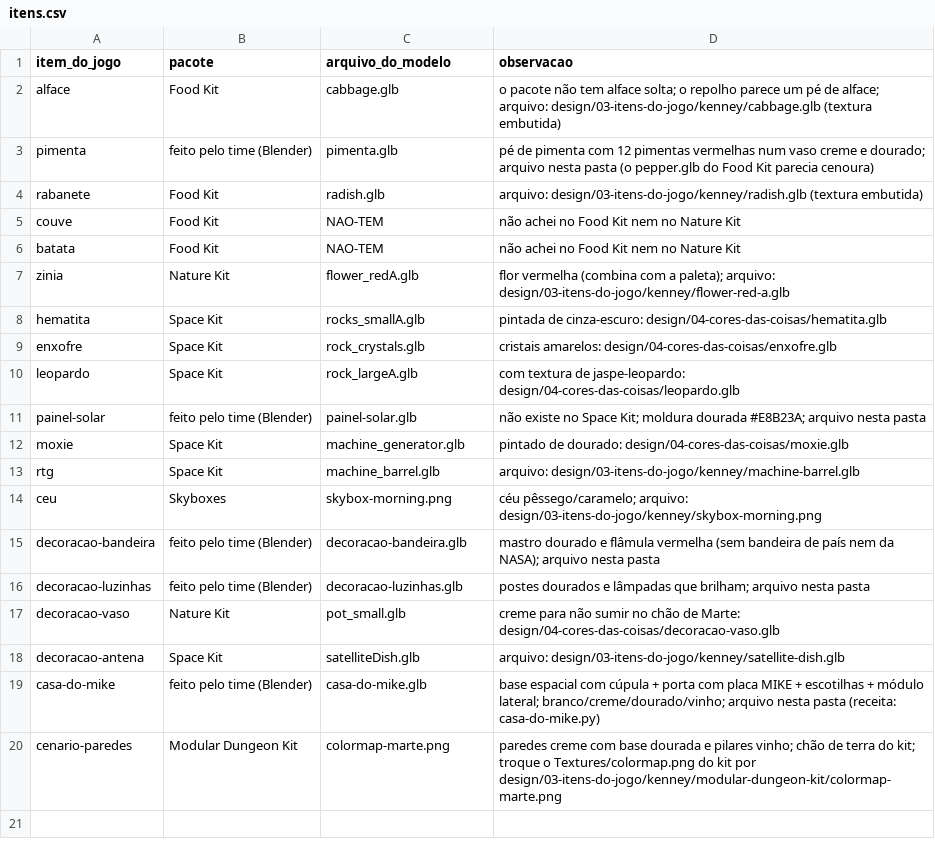
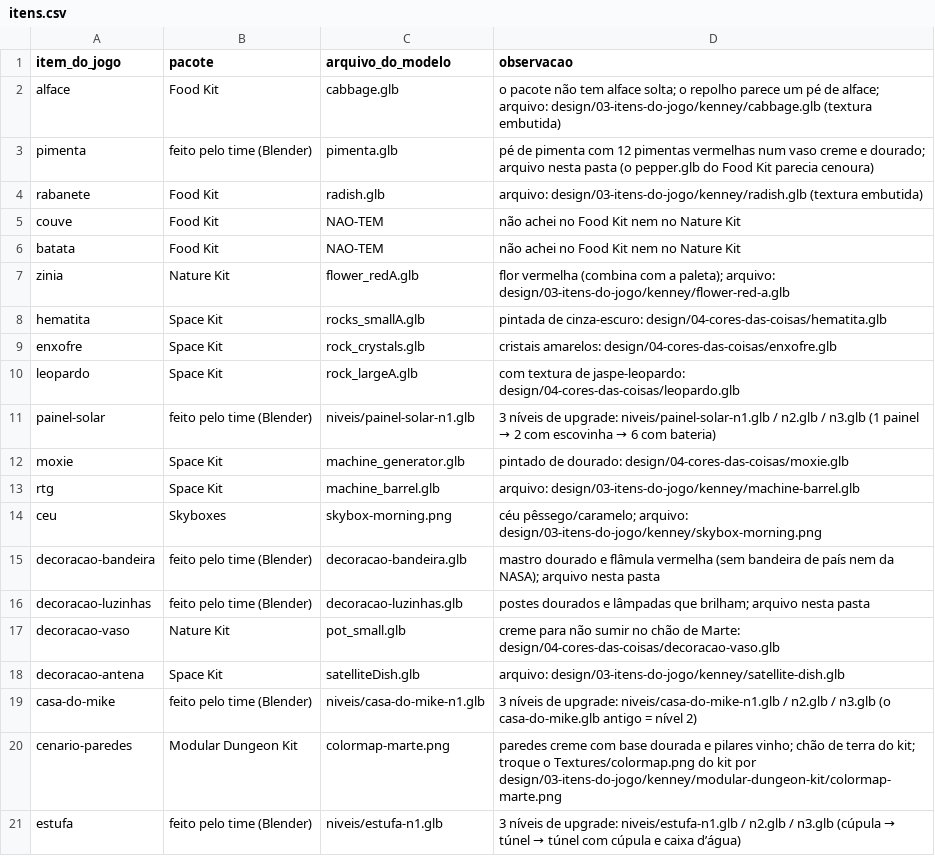
Before and after one commit to Out-Of-Space-Exception/mike-on-mars, a CSV file: design/03-itens-do-jogo/itens.csv, drawn as a sheet.

```diff
--- a/design/03-itens-do-jogo/itens.csv
+++ b/design/03-itens-do-jogo/itens.csv
@@ -10,3 +10,3 @@ enxofre,Space Kit,rock_crystals.glb,cristais amarelos: design/04-cores-das-coisa
 leopardo,Space Kit,rock_largeA.glb,com textura de jaspe-leopardo: design/04-cores-das-coisas/leopardo.glb
-painel-solar,feito pelo time (Blender),painel-solar.glb,não existe no Space Kit; moldura dourada #E8B23A; arquivo nesta pasta
+painel-solar,feito pelo time (Blender),niveis/painel-solar-n1.glb,3 níveis de upgrade: niveis/painel-solar-n1.glb / n2.glb / n3.glb (1 painel → 2 com escovinha → 6 com bateria)
 moxie,Space Kit,machine_generator.glb,pintado de dourado: design/04-cores-das-coisas/moxie.glb
@@ -18,3 +18,4 @@ decoracao-vaso,Nature Kit,pot_small.glb,creme para não sumir no chão de Marte:
 decoracao-antena,Space Kit,satelliteDish.glb,arquivo: design/03-itens-do-jogo/kenney/satellite-dish.glb
-casa-do-mike,feito pelo time (Blender),casa-do-mike.glb,base espacial com cúpula + porta com placa MIKE + escotilhas + módulo lateral; branco/creme/dourado/vinho; arquivo nesta pasta (receita: casa-do-mike.py)
+casa-do-mike,feito pelo time (Blender),niveis/casa-do-mike-n1.glb,3 níveis de upgrade: niveis/casa-do-mike-n1.glb / n2.glb / n3.glb (o casa-do-mike.glb antigo = nível 2)
 cenario-paredes,Modular Dungeon Kit,colormap-marte.png,paredes creme com base dourada e pilares vinho; chão de terra do kit; troque o Textures/colormap.png do kit por design/03-itens-do-jogo/kenney/modular-dungeon-kit/colormap-marte.png
+estufa,feito pelo time (Blender),niveis/estufa-n1.glb,3 níveis de upgrade: niveis/estufa-n1.glb / n2.glb / n3.glb (cúpula → túnel → túnel com cúpula e caixa d’água)
```
Also changed, not shown: creditos.csv, 12 other files.
